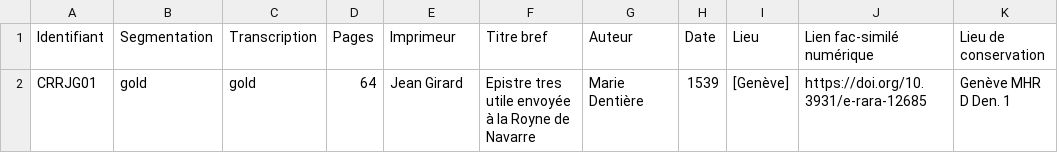
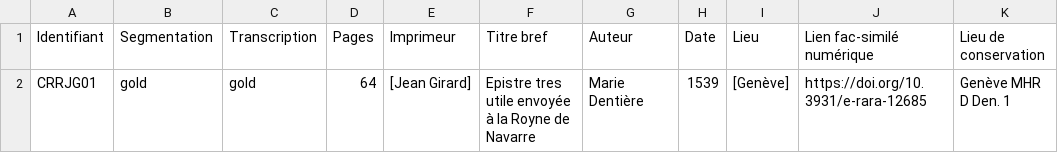
Before and after one commit to SETAFDH/SETAF-autres-romain, a CSV file: Table_CRR_autres_romain.csv, drawn as a sheet.

Commit message:
Update Table_CRR_autres_romain.csv

```diff
--- a/Table_CRR_autres_romain.csv
+++ b/Table_CRR_autres_romain.csv
@@ -1,2 +1,2 @@
 Identifiant,Segmentation,Transcription,Pages,Imprimeur,Titre bref,Auteur,Date,Lieu,Lien fac-similé numérique,Lieu de conservation
-CRRJG01,gold,gold,64,Jean Girard,Epistre tres utile envoyée à la Royne de Navarre,Marie Dentière,1539,[Genève],https://doi.org/10.3931/e-rara-12685,Genève MHR D Den. 1
+CRRJG01,gold,gold,64,[Jean Girard],Epistre tres utile envoyée à la Royne de Navarre,Marie Dentière,1539,[Genève],https://doi.org/10.3931/e-rara-12685,Genève MHR D Den. 1
```
